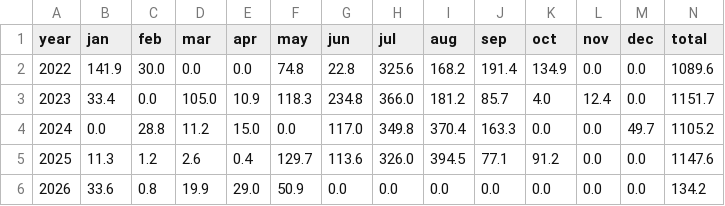
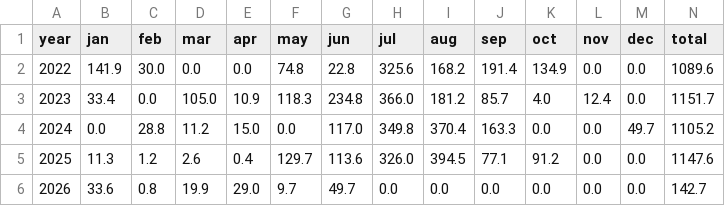
Before and after one commit to rameshram96/iari_weather_data, a CSV file: data/monthly_rainfall.csv, drawn as a sheet.

```diff
--- a/data/monthly_rainfall.csv
+++ b/data/monthly_rainfall.csv
@@ -5,2 +5,2 @@ year,jan,feb,mar,apr,may,jun,jul,aug,sep,oct,nov,dec,total
 2025,11.3,1.2,2.6,0.4,129.7,113.6,326.0,394.5,77.1,91.2,0.0,0.0,1147.6
-2026,33.6,0.8,19.9,29.0,50.9,0.0,0.0,0.0,0.0,0.0,0.0,0.0,134.2
+2026,33.6,0.8,19.9,29.0,9.7,49.7,0.0,0.0,0.0,0.0,0.0,0.0,142.7
```
Also changed, not shown: data/iari_weather.csv, 1 other file.
